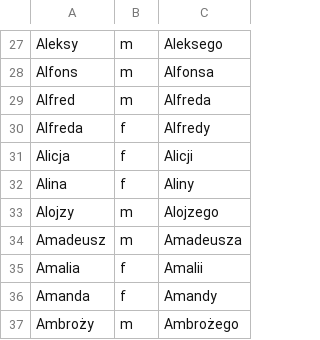
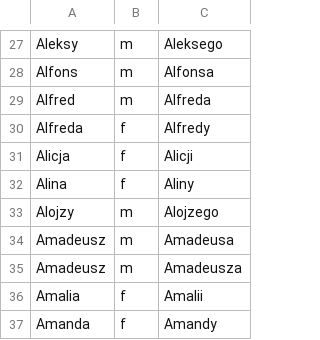
Before and after one commit to michalpazur/obwody-wyborcze, a CSV file: scripts/const/names.csv, drawn as a sheet; only a part is shown, gaps mark what is left out; the shorter side is filled out with more unchanged rows; the diff names each change by its address in the sheet, - before the commit and + after, or states it on an @@ line.

```diff
--- a/scripts/const/names.csv
+++ b/scripts/const/names.csv
+row 34: Amadeusz | m | Amadeusa
```
Also changed, not shown: scripts/const/street_replacements.csv, 1 other file.
